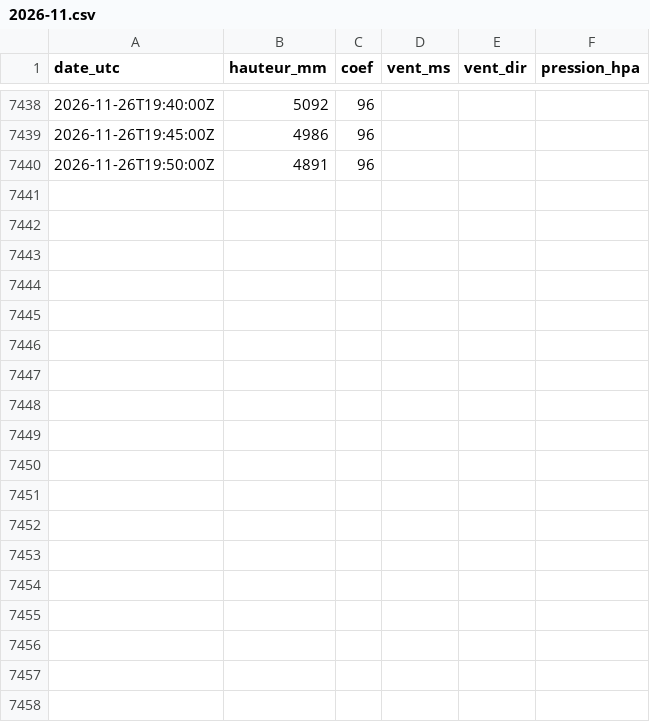
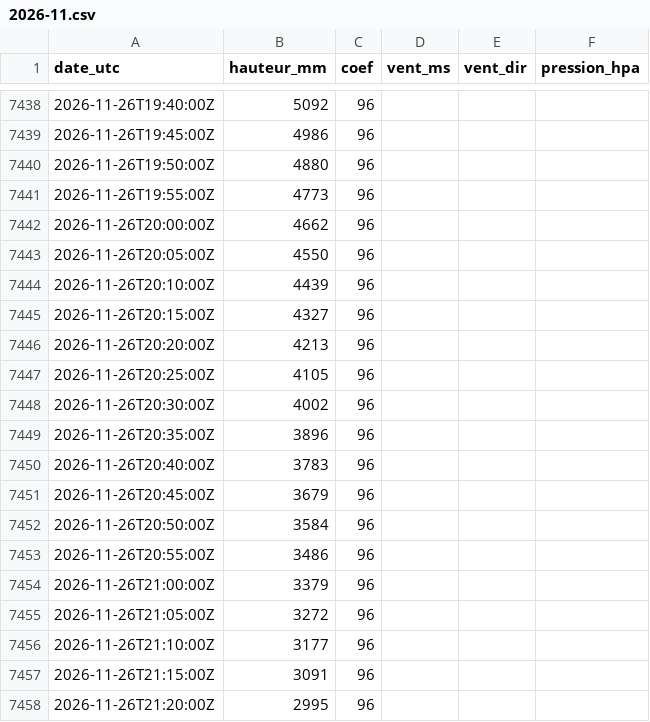
Before and after one commit to antreizh/hydraulne, a CSV file: data/maree-brest/2026-11.csv, drawn as a sheet; only a part is shown, gaps mark what is left out; the diff covers the shown part only.

```diff
--- a/data/maree-brest/2026-11.csv
+++ b/data/maree-brest/2026-11.csv
@@ -7439,2 +7439,20 @@ date_utc;hauteur_mm;coef;vent_ms;vent_dir;pression_hpa
 2026-11-26T19:45:00Z;4986;96;;;
-2026-11-26T19:50:00Z;4891;96;;;
+2026-11-26T19:50:00Z;4880;96;;;
+2026-11-26T19:55:00Z;4773;96;;;
+2026-11-26T20:00:00Z;4662;96;;;
+2026-11-26T20:05:00Z;4550;96;;;
+2026-11-26T20:10:00Z;4439;96;;;
+2026-11-26T20:15:00Z;4327;96;;;
+2026-11-26T20:20:00Z;4213;96;;;
+2026-11-26T20:25:00Z;4105;96;;;
+2026-11-26T20:30:00Z;4002;96;;;
+2026-11-26T20:35:00Z;3896;96;;;
+2026-11-26T20:40:00Z;3783;96;;;
+2026-11-26T20:45:00Z;3679;96;;;
+2026-11-26T20:50:00Z;3584;96;;;
+2026-11-26T20:55:00Z;3486;96;;;
+2026-11-26T21:00:00Z;3379;96;;;
+2026-11-26T21:05:00Z;3272;96;;;
+2026-11-26T21:10:00Z;3177;96;;;
+2026-11-26T21:15:00Z;3091;96;;;
+2026-11-26T21:20:00Z;2995;96;;;
```
Also changed, not shown: 39 added rows elsewhere in this file, data/maree-brest/pleines-basses-mers.csv, data/maree-brest/predictions-shom.csv, 4 other files.
